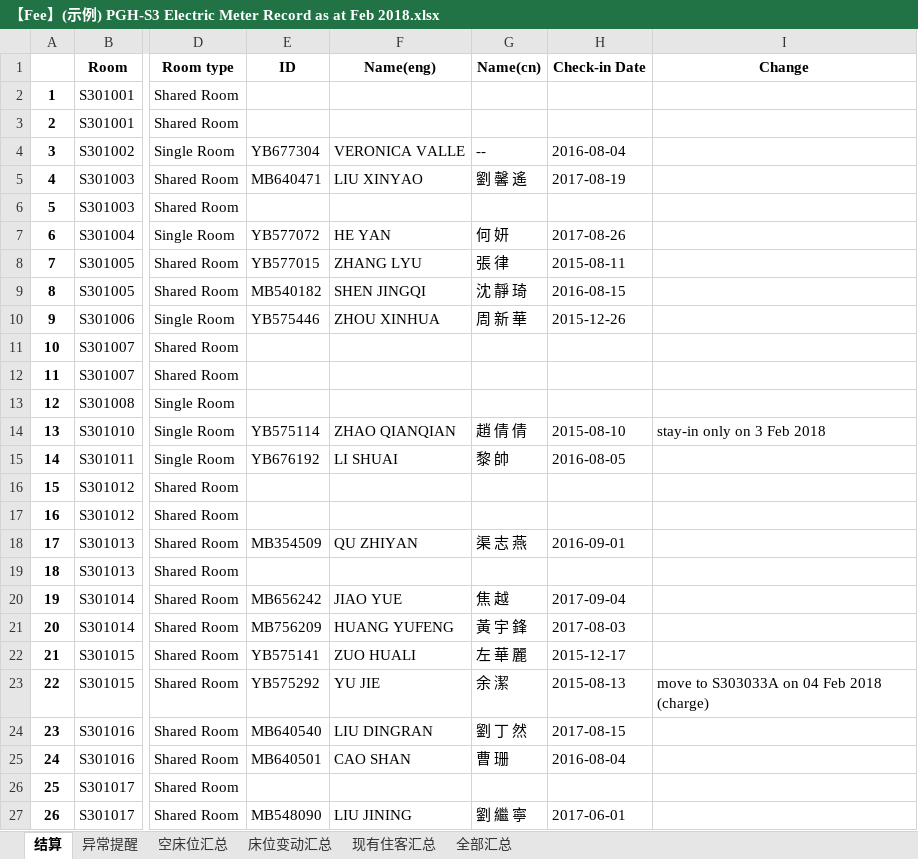
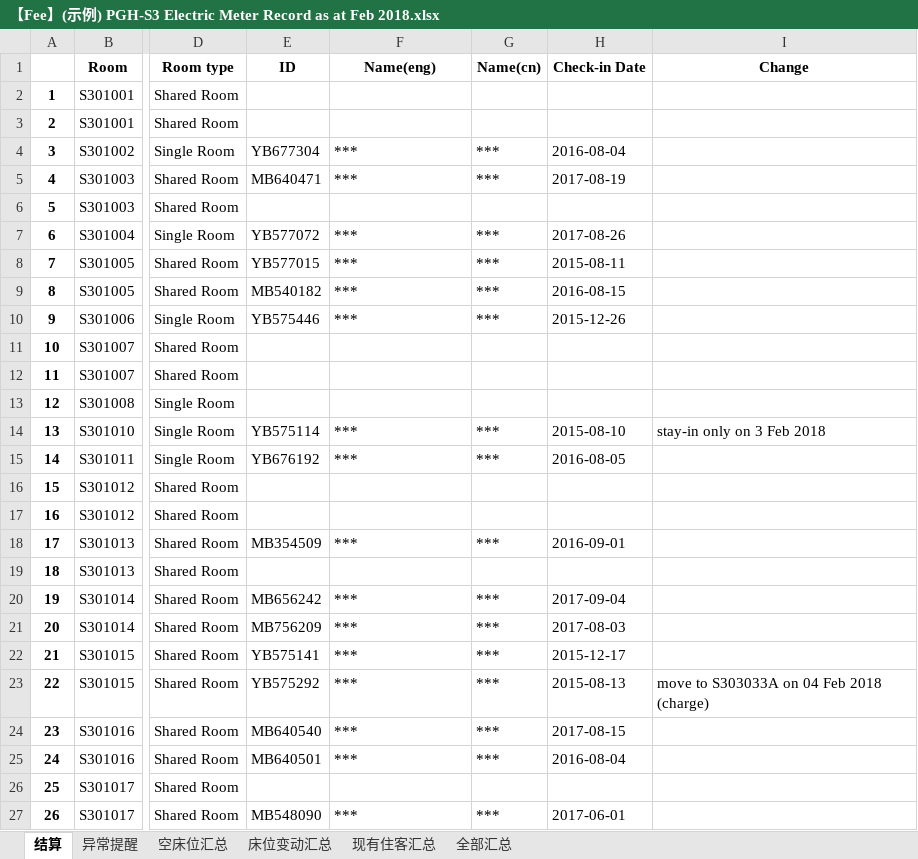
Before and after one commit to ZhangRaymond/Fee_Calculator_for_UM, an Excel workbook: Result/【Fee】(示例) PGH-S3 Electric Meter Record as at Feb 2018.xlsx, sheet 结算, drawn as a sheet; only a part is shown, gaps mark what is left out; values as stored, in another font and other column widths than the file's, no borders; the diff covers the shown part only; the diff names each change by its address in the sheet, - before the commit and + after, or states it on an @@ line.

```diff
--- a/Result/【Fee】(示例) PGH-S3 Electric Meter Record as at Feb 2018.xlsx (sheet 结算)
+++ b/Result/【Fee】(示例) PGH-S3 Electric Meter Record as at Feb 2018.xlsx (sheet 结算)
-F4 (Name(eng)): VERONICA VALLE
+F4 (Name(eng)): ***
-G4 (Name(cn)): --
+G4 (Name(cn)): ***
-F5 (Name(eng)): LIU XINYAO
+F5 (Name(eng)): ***
-G5 (Name(cn)): 劉 馨 遙
+G5 (Name(cn)): ***
-F7 (Name(eng)): HE YAN
+F7 (Name(eng)): ***
-G7 (Name(cn)): 何 妍
+G7 (Name(cn)): ***
-F8 (Name(eng)): ZHANG LYU
+F8 (Name(eng)): ***
-G8 (Name(cn)): 張 律
+G8 (Name(cn)): ***
-F9 (Name(eng)): SHEN JINGQI
+F9 (Name(eng)): ***
-G9 (Name(cn)): 沈 靜 琦
+G9 (Name(cn)): ***
-F10 (Name(eng)): ZHOU XINHUA
+F10 (Name(eng)): ***
-G10 (Name(cn)): 周 新 華
+G10 (Name(cn)): ***
-F14 (Name(eng)): ZHAO QIANQIAN
+F14 (Name(eng)): ***
-G14 (Name(cn)): 趙 倩 倩
+G14 (Name(cn)): ***
-F15 (Name(eng)): LI SHUAI
+F15 (Name(eng)): ***
-G15 (Name(cn)): 黎 帥
+G15 (Name(cn)): ***
-F18 (Name(eng)): QU ZHIYAN
+F18 (Name(eng)): ***
-G18 (Name(cn)): 渠 志 燕
+G18 (Name(cn)): ***
-F20 (Name(eng)): JIAO YUE
+F20 (Name(eng)): ***
-G20 (Name(cn)): 焦 越
+G20 (Name(cn)): ***
-F21 (Name(eng)): HUANG YUFENG
+F21 (Name(eng)): ***
-G21 (Name(cn)): 黃 宇 鋒
+G21 (Name(cn)): ***
-F22 (Name(eng)): ZUO HUALI
+F22 (Name(eng)): ***
-G22 (Name(cn)): 左 華 麗
+G22 (Name(cn)): ***
-F23 (Name(eng)): YU JIE
+F23 (Name(eng)): ***
-G23 (Name(cn)): 余 潔
+G23 (Name(cn)): ***
-F24 (Name(eng)): LIU DINGRAN
+F24 (Name(eng)): ***
-G24 (Name(cn)): 劉 丁 然
+G24 (Name(cn)): ***
-F25 (Name(eng)): CAO SHAN
+F25 (Name(eng)): ***
-G25 (Name(cn)): 曹 珊
+G25 (Name(cn)): ***
-F27 (Name(eng)): LIU JINING
+F27 (Name(eng)): ***
-G27 (Name(cn)): 劉 繼 寧
+G27 (Name(cn)): ***
```
Also changed, not shown: 1 added row, 1 removed row and 1384 edited cells elsewhere in this sheet, (示例) PGH-S3 Electric Meter Record as at Feb 2018.xlsx.
